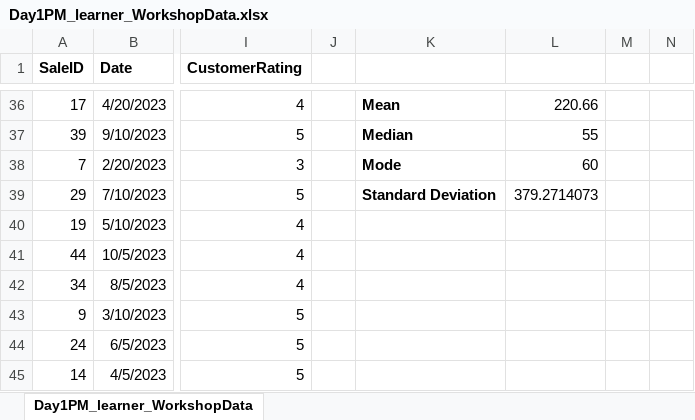
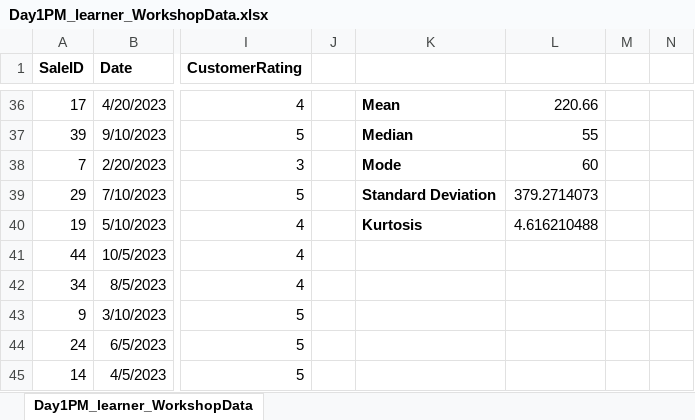
Before and after one commit to Ayush-dataBootcamp2024/Data-Bootcamp-2024, an Excel workbook: Excel - Formulas & Functions/Day1PM_learner_WorkshopData.xlsx, sheet Day1PM_learner_WorkshopData, drawn as a sheet; only a part is shown, gaps mark what is left out; values as stored, in another font and other column widths than the file's, no borders; the diff names each change by its address in the sheet, - before the commit and + after, or states it on an @@ line.

Commit message:
Formulas & functions lesson classwork

```diff
--- a/Excel - Formulas & Functions/Day1PM_learner_WorkshopData.xlsx (sheet Day1PM_learner_WorkshopData)
+++ b/Excel - Formulas & Functions/Day1PM_learner_WorkshopData.xlsx (sheet Day1PM_learner_WorkshopData)
-K40: (empty)
+K40: Kurtosis
-L40: (empty)
+L40: 4.616210488
```
